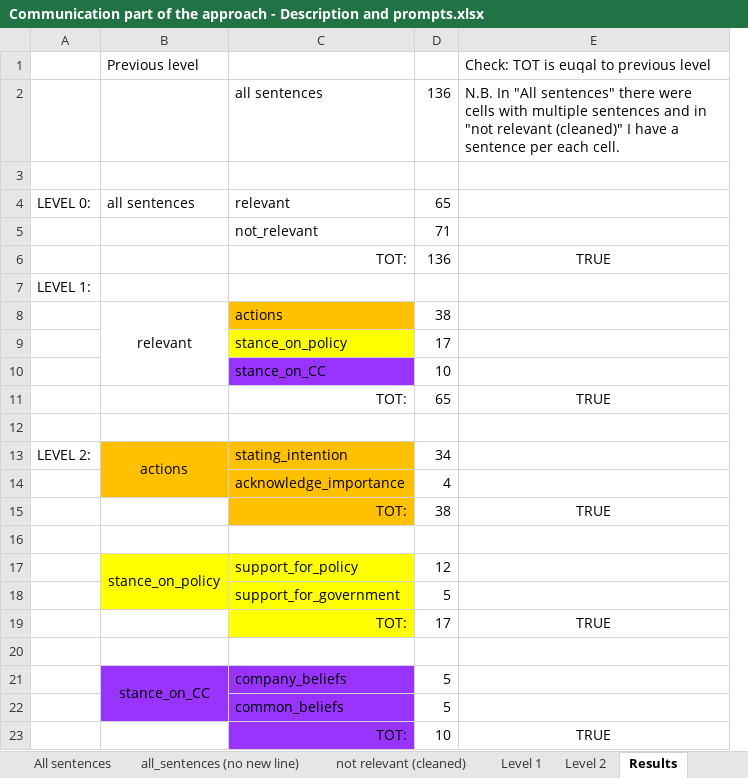
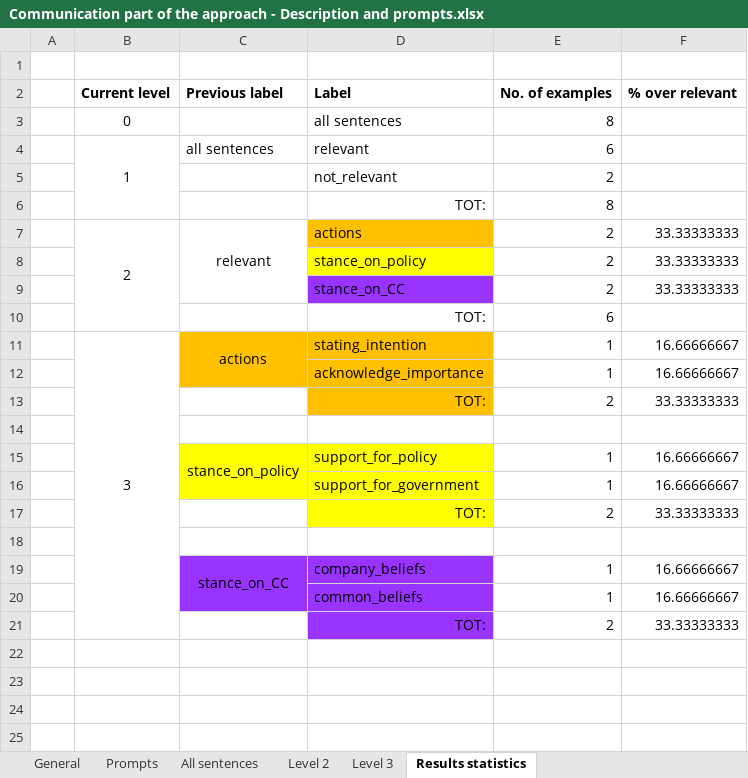
Before and after one commit to LudovicaBindi/collecting_greenwashing_evidence, an Excel workbook: Approach/Communication/Communication part of the approach - Description and prompts.xlsx, sheet Results statistics, drawn as a sheet; values as stored, in another font and other column widths than the file's, no borders; removed rows and columns are numbered as before the commit, all else as after; the diff names each change by its address in the sheet, - before the commit and + after, or states it on an @@ line.

```diff
--- a/Approach/Communication/Communication part of the approach - Description and prompts.xlsx (sheet Results statistics)
+++ b/Approach/Communication/Communication part of the approach - Description and prompts.xlsx (sheet Results statistics)
-sheet tab: Results
+sheet tab: Results statistics
-sheet tab: all_sentences (no new line)
-sheet tab: not relevant (cleaned)
-sheet tab: Level 1
+sheet tab: Prompts
+sheet tab: Level 3
-column A, row 4: LEVEL 0:; row 13: LEVEL 2:
+column A, empty
+column B, rows 3-11: 0 | 1 |  |  | 2 |  |  |  | 3
-column D, row 2: 136; rows 4-6: 65 | 71 | 136; rows 8-11: 38 | 17 | 10 | 65; rows 13-23: 34 | 4 | 38 |  | 12 | 5 | 17 |  | 5 | 5 | 10
-column E, rows 1-2: Check: TOT is euqal to previous level | N.B. In "All sentences" there were cells with multiple sentences and in "not relevant (cleaned)" I have a sentence per each cell.; row 6: TRUE; row 11: TRUE; rows 15-23: TRUE |  |  |  | TRUE |  |  |  | TRUE
+column E, rows 3-21: 8 | 6 | 2 | 8 | 2 | 2 | 2 | 6 | 1 | 1 | 2 |  | 1 | 1 | 2 |  | 1 | 1 | 2
+column F, rows 7-21: 33.33333333 | 33.33333333 | 33.33333333 |  | 16.66666667 | 16.66666667 | 33.33333333 |  | 16.66666667 | 16.66666667 | 33.33333333 |  | 16.66666667 | 16.66666667 | 33.33333333
-row 1:  | Previous level |  |  | Check: TOT is euqal to previous level
+row 1: (empty)
+row 2:  | Current level | Previous label | Label | No. of examples | % over relevant
-row 3: (empty)
-row 7: LEVEL 1:
-row 12: (empty)
```
Also changed, not shown: sheet All sentences, sheet Level 2, sheet General, other sheet tabs, charts or pictures.
